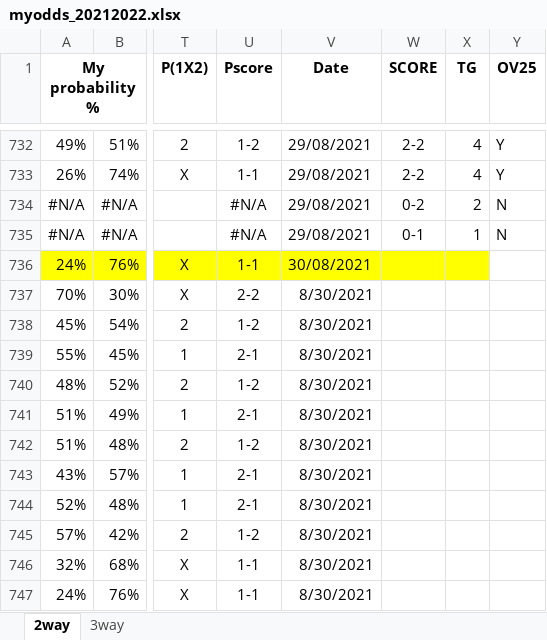
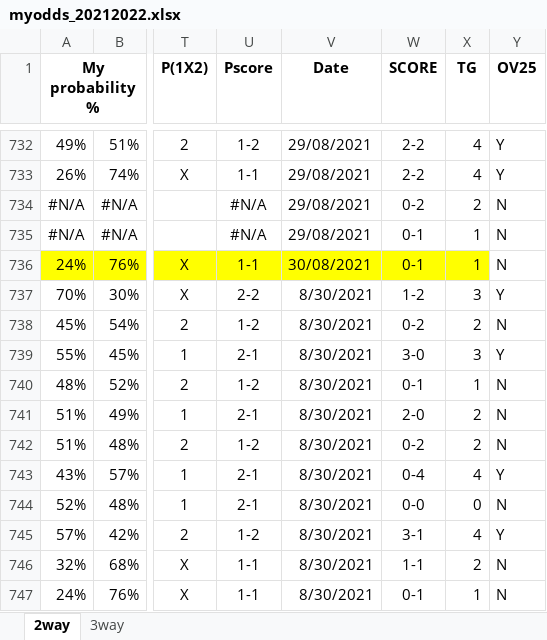
Before and after one commit to gitboyzorro5/FDAS, an Excel workbook: myodds_20212022.xlsx, sheet 2way, drawn as a sheet; only a part is shown, gaps mark what is left out; values as stored, in another font and other column widths than the file's, no borders; the diff covers the shown part only; the diff names each change by its address in the sheet, - before the commit and + after, or states it on an @@ line.

Commit message:
updated myodds and new leagues

```diff
--- a/myodds_20212022.xlsx (sheet 2way)
+++ b/myodds_20212022.xlsx (sheet 2way)
-W736 (SCORE): (empty)
+W736 (SCORE): 0-1
-X736 (TG): (empty)
+X736 (TG): 1
-Y736 (OV25): (empty)
+Y736 (OV25): N
-W737 (SCORE): (empty)
+W737 (SCORE): 1-2
-X737 (TG): (empty)
+X737 (TG): 3
-Y737 (OV25): (empty)
+Y737 (OV25): Y
-W738 (SCORE): (empty)
+W738 (SCORE): 0-2
-X738 (TG): (empty)
+X738 (TG): 2
-Y738 (OV25): (empty)
+Y738 (OV25): N
-W739 (SCORE): (empty)
+W739 (SCORE): 3-0
-X739 (TG): (empty)
+X739 (TG): 3
-Y739 (OV25): (empty)
+Y739 (OV25): Y
-W740 (SCORE): (empty)
+W740 (SCORE): 0-1
-X740 (TG): (empty)
+X740 (TG): 1
-Y740:Y742 (OV25): (empty)
+Y740:Y742 (OV25): N
-W741 (SCORE): (empty)
+W741 (SCORE): 2-0
-X741:X742 (TG): (empty)
+X741:X742 (TG): 2
-W742 (SCORE): (empty)
+W742 (SCORE): 0-2
-W743 (SCORE): (empty)
+W743 (SCORE): 0-4
-X743 (TG): (empty)
+X743 (TG): 4
-Y743 (OV25): (empty)
+Y743 (OV25): Y
-W744 (SCORE): (empty)
+W744 (SCORE): 0-0
-X744 (TG): (empty)
+X744 (TG): 0
-Y744 (OV25): (empty)
+Y744 (OV25): N
-W745 (SCORE): (empty)
+W745 (SCORE): 3-1
-X745 (TG): (empty)
+X745 (TG): 4
-Y745 (OV25): (empty)
+Y745 (OV25): Y
-W746 (SCORE): (empty)
+W746 (SCORE): 1-1
-X746 (TG): (empty)
+X746 (TG): 2
-Y746:Y747 (OV25): (empty)
+Y746:Y747 (OV25): N
-W747 (SCORE): (empty)
+W747 (SCORE): 0-1
-X747 (TG): (empty)
+X747 (TG): 1
```
Also changed, not shown: 111 edited cells and cell formats elsewhere in this sheet, sheet 3way, myodds_20212022_newleagues.xlsx.
